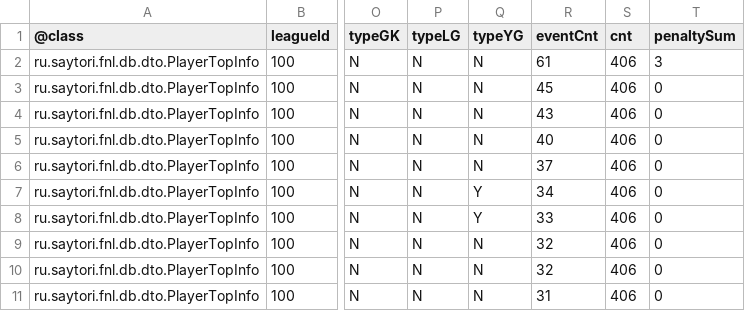
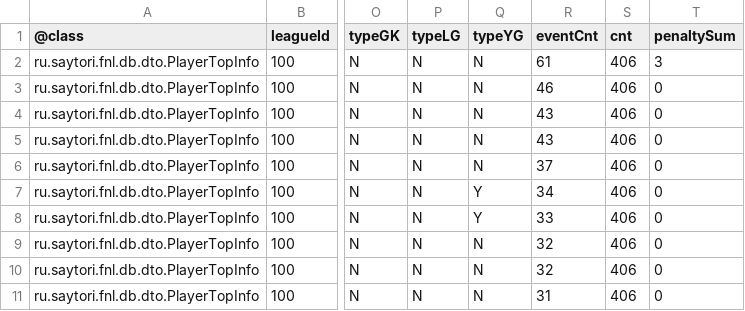
Before and after one commit to topliga1/fnl, a CSV file: data/csv/06_player_stats_FOULS_ON_PLAYER.csv, drawn as a sheet; only a part is shown, gaps mark what is left out; the diff names each change by its address in the sheet, - before the commit and + after, or states it on an @@ line.

```diff
--- a/data/csv/06_player_stats_FOULS_ON_PLAYER.csv
+++ b/data/csv/06_player_stats_FOULS_ON_PLAYER.csv
-R3 (eventCnt): 45
+R3 (eventCnt): 46
-R5 (eventCnt): 40
+R5 (eventCnt): 43
```
Also changed, not shown: data/csv/01_calendar_full.csv, data/csv/01_slider_matches.csv, 23 other files.
